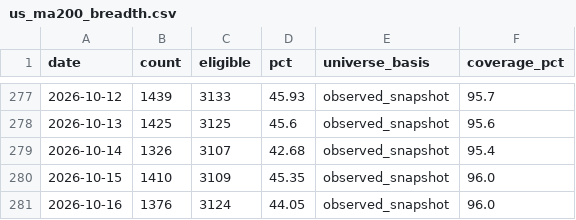
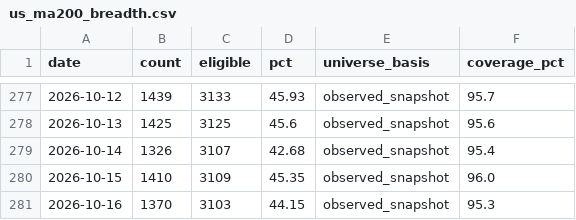
Before and after one commit to wesley314789/tw-momentum, a CSV file: data/us_ma200_breadth.csv, drawn as a sheet; only a part is shown, gaps mark what is left out.

```diff
--- a/data/us_ma200_breadth.csv
+++ b/data/us_ma200_breadth.csv
@@ -280,2 +280,2 @@ date,count,eligible,pct,universe_basis,coverage_pct
 2026-10-15,1410,3109,45.35,observed_snapshot,96.0
-2026-10-16,1376,3124,44.05,observed_snapshot,96.0
+2026-10-16,1370,3103,44.15,observed_snapshot,95.3
```
Also changed, not shown: data/gex_history.csv, 3 other files.
